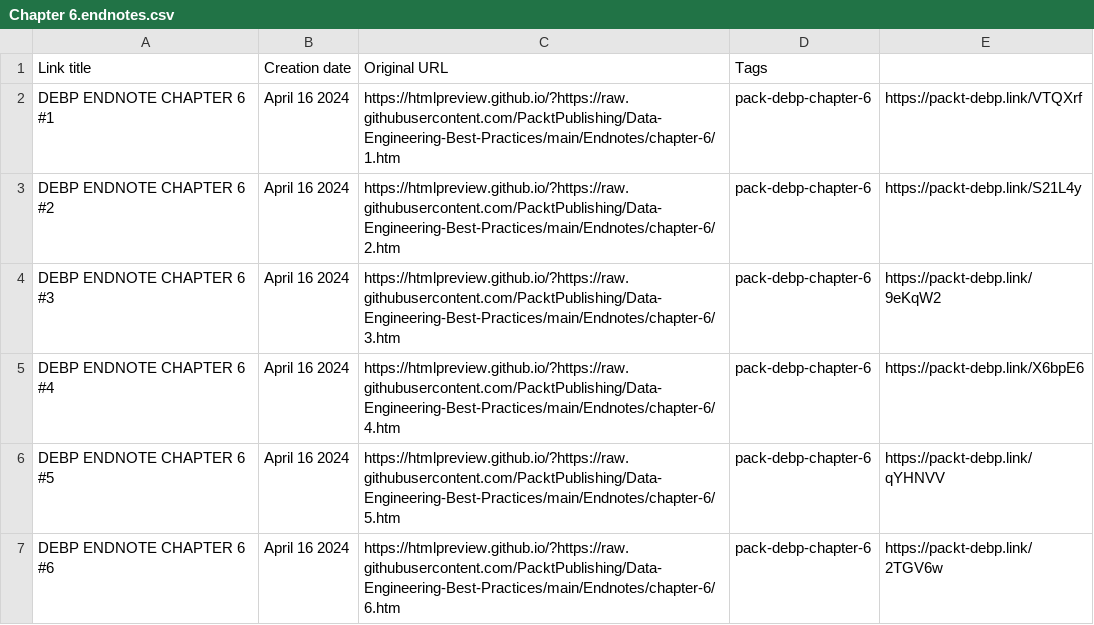
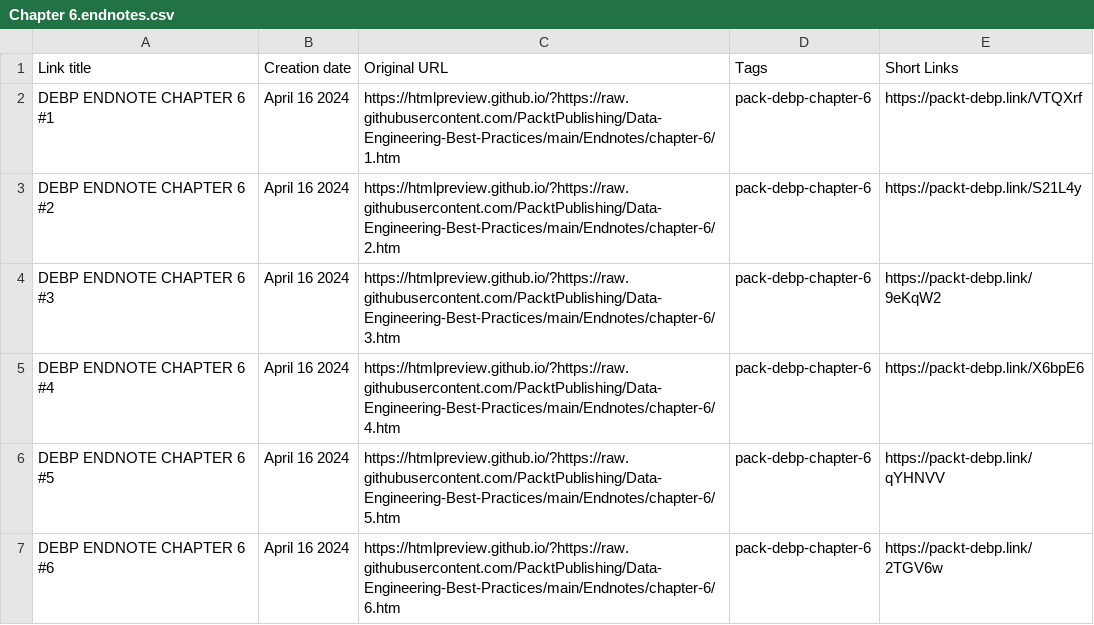
Before and after one commit to PacktPublishing/Data-Engineering-Best-Practices, a CSV file: Endnotes/chapter-6/archive/Chapter 6.endnotes.csv, drawn as a sheet; only a part is shown.

```diff
--- a/Endnotes/chapter-6/archive/Chapter 6.endnotes.csv
+++ b/Endnotes/chapter-6/archive/Chapter 6.endnotes.csv
@@ -1,2 +1,2 @@
-Link title,Creation date,Original URL,Tags,
+Link title,Creation date,Original URL,Tags,Short Links
 DEBP ENDNOTE CHAPTER 6 #1,April 16 2024,https://htmlpreview.github.io/?https://raw.githubusercontent.com/PacktPublishing/Data-Engineering-Best-Practices/main/Endnotes/chapter-6/1.htm,pack-debp-chapter-6,https://packt-debp.link/VTQXrf
```
Also changed, not shown: 1 other file.
